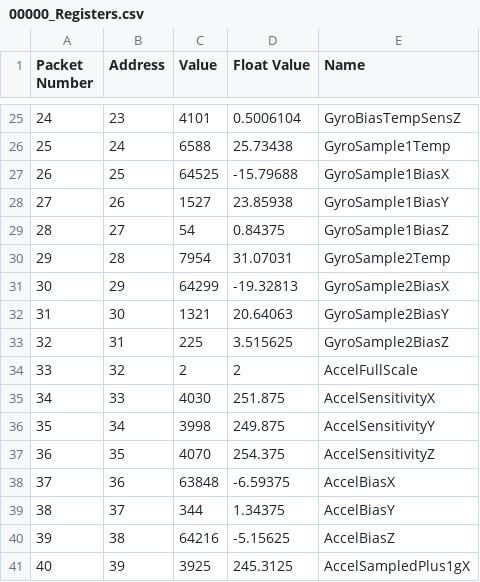
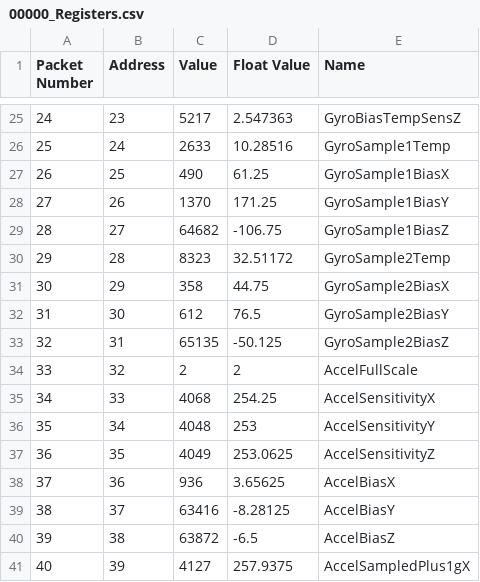
Before and after one commit to xioTechnologies/x-IMU-MATLAB-Library, a CSV file: ExampleData_DataSyncronisation/00000_Registers.csv, drawn as a sheet; only a part is shown, gaps mark what is left out; the diff covers the shown part only.

```diff
--- a/ExampleData_DataSyncronisation/00000_Registers.csv
+++ b/ExampleData_DataSyncronisation/00000_Registers.csv
@@ -25,17 +25,17 @@ Packet Number,Address,Value,Float Value,Name
-24,23,4101,0.5006104,GyroBiasTempSensZ
-25,24,6588,25.73438,GyroSample1Temp
-26,25,64525,-15.79688,GyroSample1BiasX
-27,26,1527,23.85938,GyroSample1BiasY
-28,27,54,0.84375,GyroSample1BiasZ
-29,28,7954,31.07031,GyroSample2Temp
-30,29,64299,-19.32813,GyroSample2BiasX
-31,30,1321,20.64063,GyroSample2BiasY
-32,31,225,3.515625,GyroSample2BiasZ
+24,23,5217,2.547363,GyroBiasTempSensZ
+25,24,2633,10.28516,GyroSample1Temp
+26,25,490,61.25,GyroSample1BiasX
+27,26,1370,171.25,GyroSample1BiasY
+28,27,64682,-106.75,GyroSample1BiasZ
+29,28,8323,32.51172,GyroSample2Temp
+30,29,358,44.75,GyroSample2BiasX
+31,30,612,76.5,GyroSample2BiasY
+32,31,65135,-50.125,GyroSample2BiasZ
 33,32,2,2,AccelFullScale
-34,33,4030,251.875,AccelSensitivityX
-35,34,3998,249.875,AccelSensitivityY
-36,35,4070,254.375,AccelSensitivityZ
-37,36,63848,-6.59375,AccelBiasX
-38,37,344,1.34375,AccelBiasY
-39,38,64216,-5.15625,AccelBiasZ
-40,39,3925,245.3125,AccelSampledPlus1gX
+34,33,4068,254.25,AccelSensitivityX
+35,34,4048,253,AccelSensitivityY
+36,35,4049,253.0625,AccelSensitivityZ
+37,36,936,3.65625,AccelBiasX
+38,37,63416,-8.28125,AccelBiasY
+39,38,63872,-6.5,AccelBiasZ
+40,39,4127,257.9375,AccelSampledPlus1gX
```
Also changed, not shown: 82 edited cells elsewhere in this file, ExampleData_BasicUsage/00000_CalBattTherm.csv, ExampleData_BasicUsage/00000_DateTime.csv, 14 other files.
